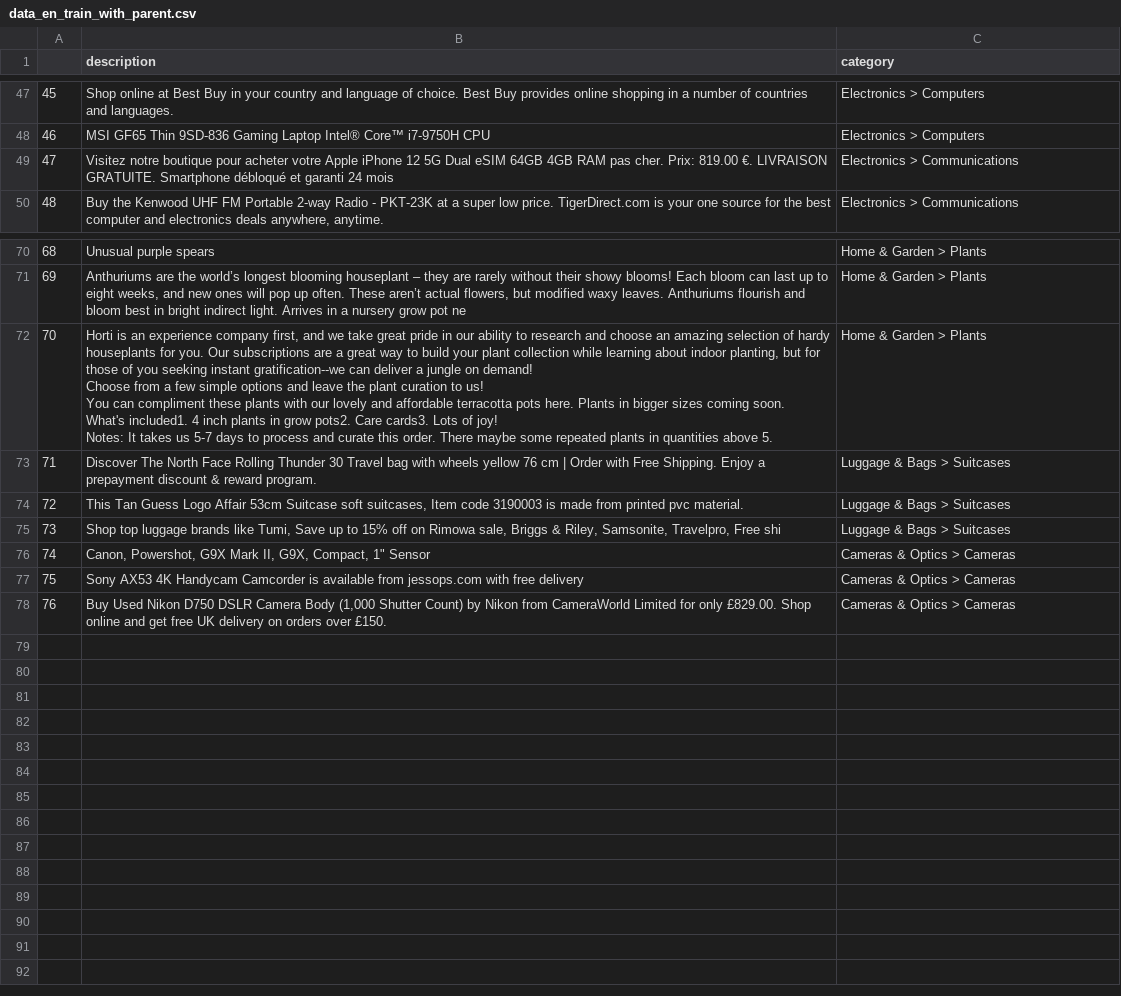
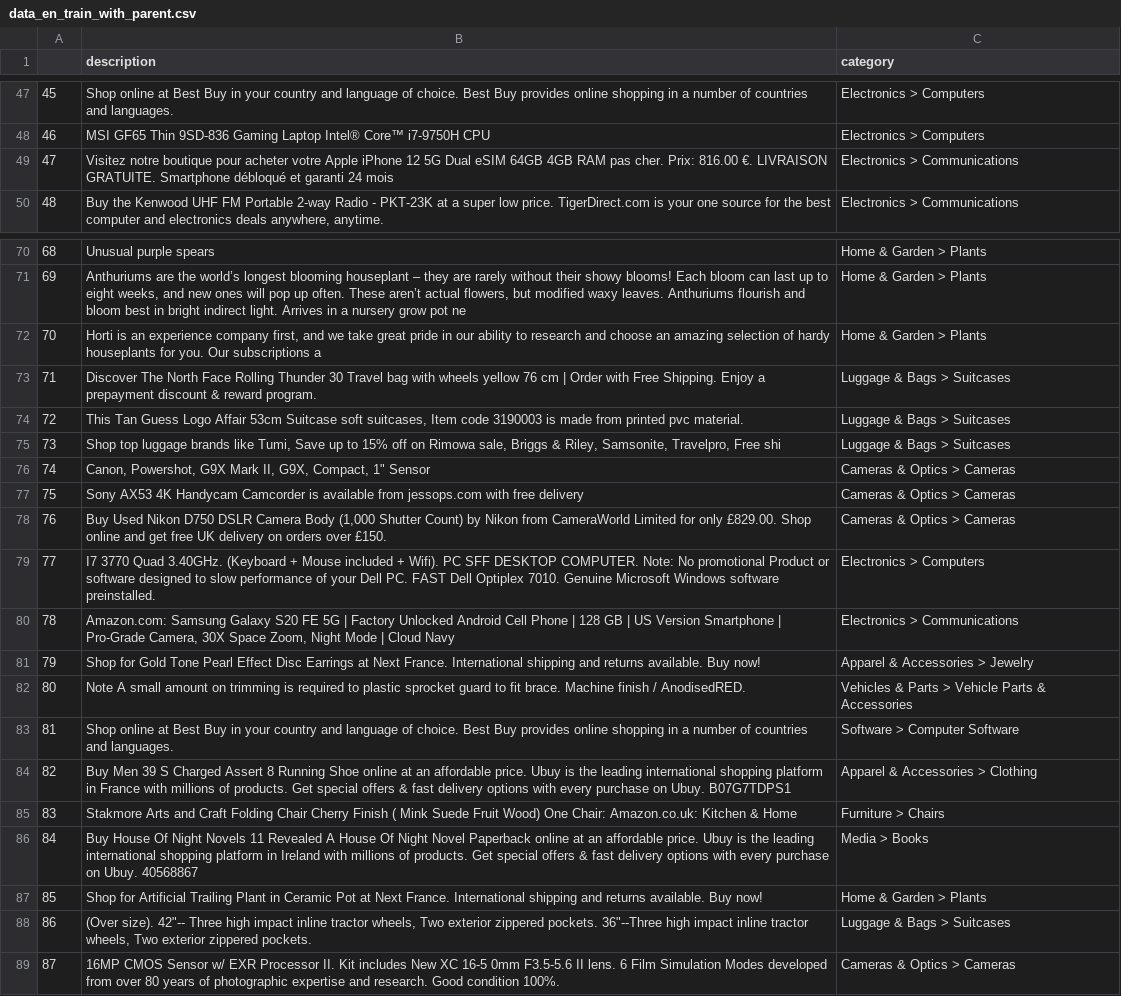
Before and after one commit to Andvri/PIC-PROJ-CRITEO, a CSV file: sources/data_en_train_with_parent.csv, drawn as a sheet; only a part is shown, gaps mark what is left out; ↵ is a line break in a cell; the diff covers the shown part only; the diff names each change by its address in the sheet, - before the commit and + after, or states it on an @@ line.

Commit message:
updated description and categories

```diff
--- a/sources/data_en_train_with_parent.csv
+++ b/sources/data_en_train_with_parent.csv
-B49 (description): …cher. Prix: 819.00 €. LIVRAISON…
+B49 (description): …cher. Prix: 816.00 €. LIVRAISON…
-B72 (description): …Our subscriptions are a great way to build your plant collection while learning about indoor planting, but for those of you seeking instant gratification--we can deliver a jungle on demand! ↵ Choose from a few simple options and leave the plant curation to us! ↵ You can compliment these plants with our lovely and affordable terracotta pots here. Plants in bigger sizes coming soon. ↵ What's included1. 4 inch plants in grow pots2. Care cards3. Lots of joy! ↵ Notes: It takes us 5-7 days to process and curate this order. There maybe some repeated plants in quantities above 5.
+B72 (description): …Our subscriptions a
+row 79: 77 | I7 3770 Quad 3.40GHz. (Keyboard + Mouse included + Wifi). PC SFF DESKTOP COMPUTER. Note: No promotional Product or software designed to slow performance of your Dell PC. FAST Dell Optiplex 7010. Genuine Microsoft Windows software preinstalled. | Electronics > Computers
+row 80: 78 | Amazon.com: Samsung Galaxy S20 FE 5G | Factory Unlocked Android Cell Phone | 128 GB | US Version Smartphone | Pro-Grade Camera, 30X Space Zoom, Night Mode | Cloud Navy | Electronics > Communications
+row 81: 79 | Shop for Gold Tone Pearl Effect Disc Earrings at Next France. International shipping and returns available. Buy now! | Apparel & Accessories > Jewelry
+row 82: 80 | Note A small amount on trimming is required to plastic sprocket guard to fit brace. Machine finish / AnodisedRED. | Vehicles & Parts > Vehicle Parts & Accessories
+row 83: 81 | Shop online at Best Buy in your country and language of choice. Best Buy provides online shopping in a number of countries and languages. | Software > Computer Software
+row 84: 82 | Buy Men 39 S Charged Assert 8 Running Shoe online at an affordable price. Ubuy is the leading international shopping platform in France with millions of products. Get special offers & fast delivery options with every purchase on Ubuy. B07G7TDPS1 | Apparel & Accessories > Clothing
+row 85: 83 | Stakmore Arts and Craft Folding Chair Cherry Finish ( Mink Suede Fruit Wood) One Chair: Amazon.co.uk: Kitchen & Home | Furniture > Chairs
+row 86: 84 | Buy House Of Night Novels 11 Revealed A House Of Night Novel Paperback online at an affordable price. Ubuy is the leading international shopping platform in Ireland with millions of products. Get special offers & fast delivery options with every purchase on Ubuy. 40568867 | Media > Books
+row 87: 85 | Shop for Artificial Trailing Plant in Ceramic Pot at Next France. International shipping and returns available. Buy now! | Home & Garden > Plants
+row 88: 86 | (Over size). 42"-- Three high impact inline tractor wheels, Two exterior zippered pockets. 36"--Three high impact inline tractor wheels, Two exterior zippered pockets. | Luggage & Bags > Suitcases
+row 89: 87 | 16MP CMOS Sensor w/ EXR Processor II. Kit includes New XC 16-5 0mm F3.5-5.6 II lens. 6 Film Simulation Modes developed from over 80 years of photographic expertise and research. Good condition 100%. | Cameras & Optics > Cameras
```
Also changed, not shown: 6 edited cells elsewhere in this file, 1 other file.
